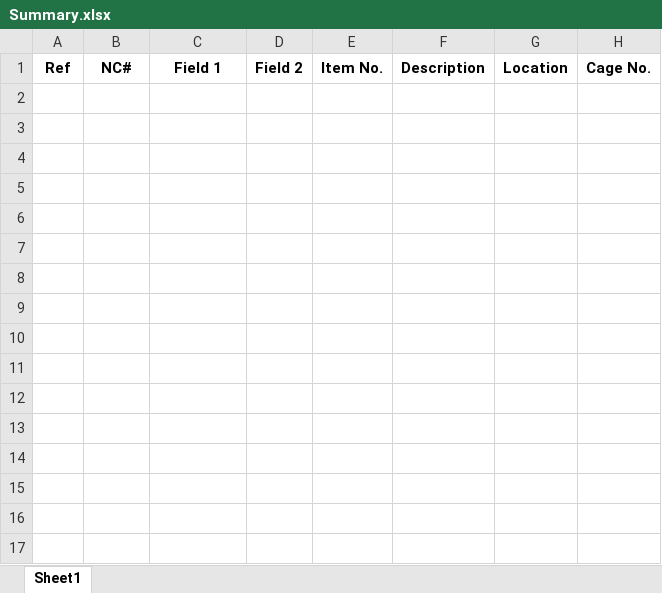
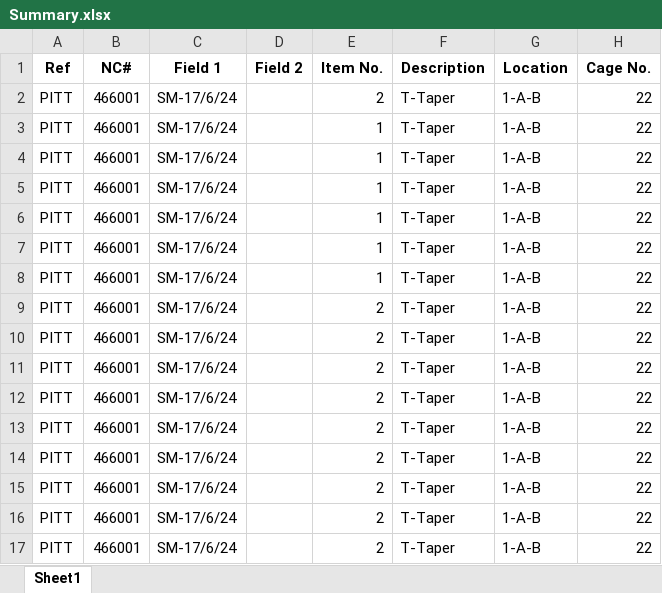
Before and after one commit to RothwellMS/Storage, an Excel workbook: Summary.xlsx, sheet Sheet1, drawn as a sheet; values as stored, in another font and other column widths than the file's, no borders; the diff names each change by its address in the sheet, - before the commit and + after, or states it on an @@ line.

```diff
--- a/Summary.xlsx (sheet Sheet1)
+++ b/Summary.xlsx (sheet Sheet1)
+row 2: PITT | 466001 | SM-17/6/24 |  | 2 | T-Taper | 1-A-B | 22
+row 3: PITT | 466001 | SM-17/6/24 |  | 1 | T-Taper | 1-A-B | 22
+row 4: PITT | 466001 | SM-17/6/24 |  | 1 | T-Taper | 1-A-B | 22
+row 5: PITT | 466001 | SM-17/6/24 |  | 1 | T-Taper | 1-A-B | 22
+row 6: PITT | 466001 | SM-17/6/24 |  | 1 | T-Taper | 1-A-B | 22
+row 7: PITT | 466001 | SM-17/6/24 |  | 1 | T-Taper | 1-A-B | 22
+row 8: PITT | 466001 | SM-17/6/24 |  | 1 | T-Taper | 1-A-B | 22
+row 9: PITT | 466001 | SM-17/6/24 |  | 2 | T-Taper | 1-A-B | 22
+row 10: PITT | 466001 | SM-17/6/24 |  | 2 | T-Taper | 1-A-B | 22
+row 11: PITT | 466001 | SM-17/6/24 |  | 2 | T-Taper | 1-A-B | 22
+row 12: PITT | 466001 | SM-17/6/24 |  | 2 | T-Taper | 1-A-B | 22
+row 13: PITT | 466001 | SM-17/6/24 |  | 2 | T-Taper | 1-A-B | 22
+row 14: PITT | 466001 | SM-17/6/24 |  | 2 | T-Taper | 1-A-B | 22
+row 15: PITT | 466001 | SM-17/6/24 |  | 2 | T-Taper | 1-A-B | 22
+row 16: PITT | 466001 | SM-17/6/24 |  | 2 | T-Taper | 1-A-B | 22
+row 17: PITT | 466001 | SM-17/6/24 |  | 2 | T-Taper | 1-A-B | 22
```
Also changed, not shown: Storage.xlsx, 1 other file.
